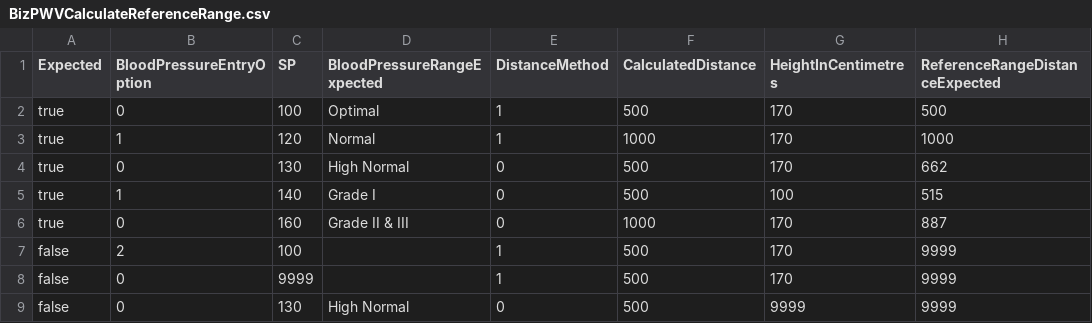
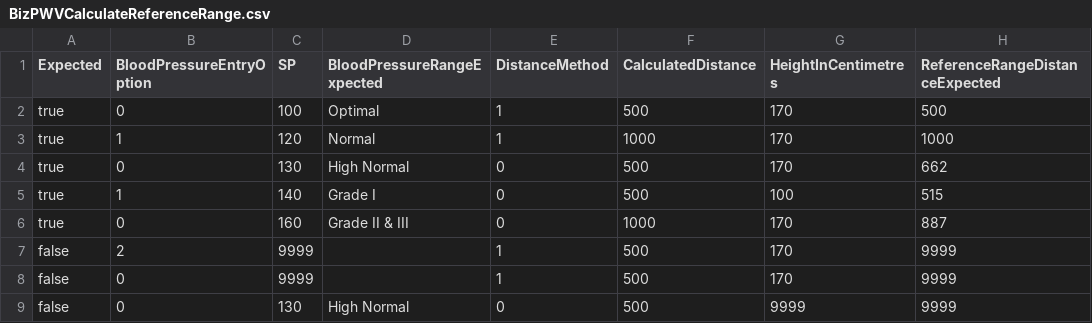
Before and after one commit to atcorpowerbits/SoftwareRepository, a CSV file: PN022BLL/biz/Debug/BizPWVCalculateReferenceRange.csv, drawn as a sheet; only a part is shown; the diff names each change by its address in the sheet, - before the commit and + after, or states it on an @@ line.

```diff
--- a/PN022BLL/biz/Debug/BizPWVCalculateReferenceRange.csv
+++ b/PN022BLL/biz/Debug/BizPWVCalculateReferenceRange.csv
-C7 (SP): 100
+C7 (SP): 9999
```
Also changed, not shown: PN022BLL/biz/Debug/BizPWVValidate.csv, 33 other files.
